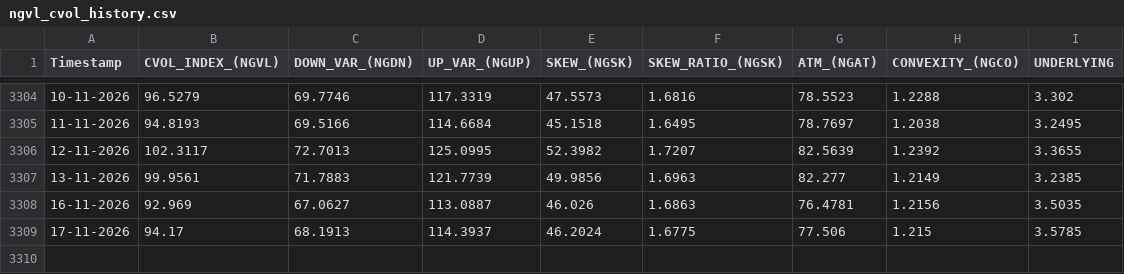
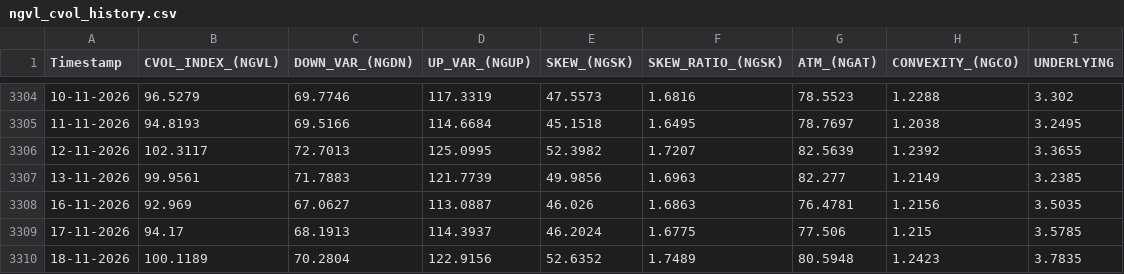
Before and after one commit to yieldchaser/Nat-Gas-ETFs, a CSV file: data/cvol/ngvl_cvol_history.csv, drawn as a sheet; only a part is shown, gaps mark what is left out; the diff names each change by its address in the sheet, - before the commit and + after, or states it on an @@ line.

```diff
--- a/data/cvol/ngvl_cvol_history.csv
+++ b/data/cvol/ngvl_cvol_history.csv
+row 3310: 18-11-2026 | 100.1189 | 70.2804 | 122.9156 | 52.6352 | 1.7489 | 80.5948 | 1.2423 | 3.7835
```
Also changed, not shown: data/cvol/ng_tradeable.csv, docs/data/cvol/ng_tradeable.csv, 1 other file.
